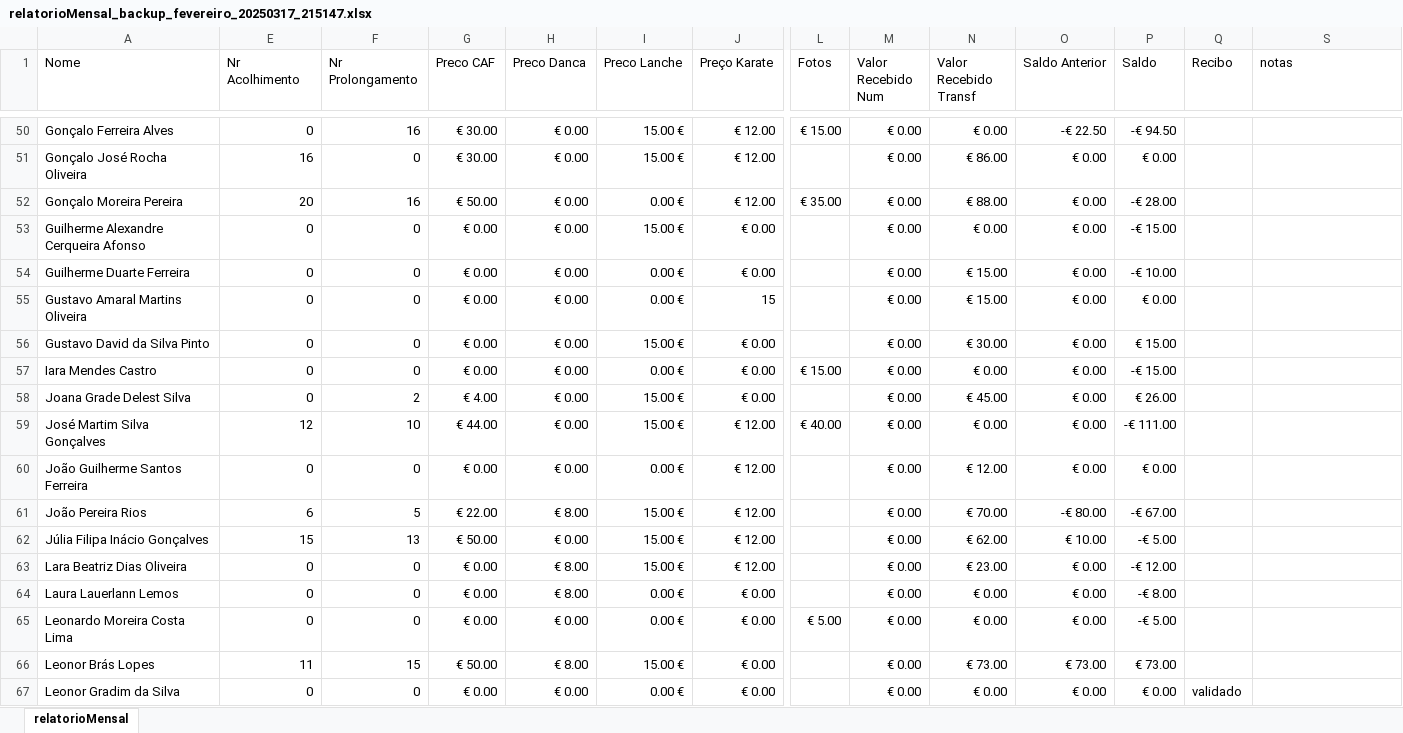
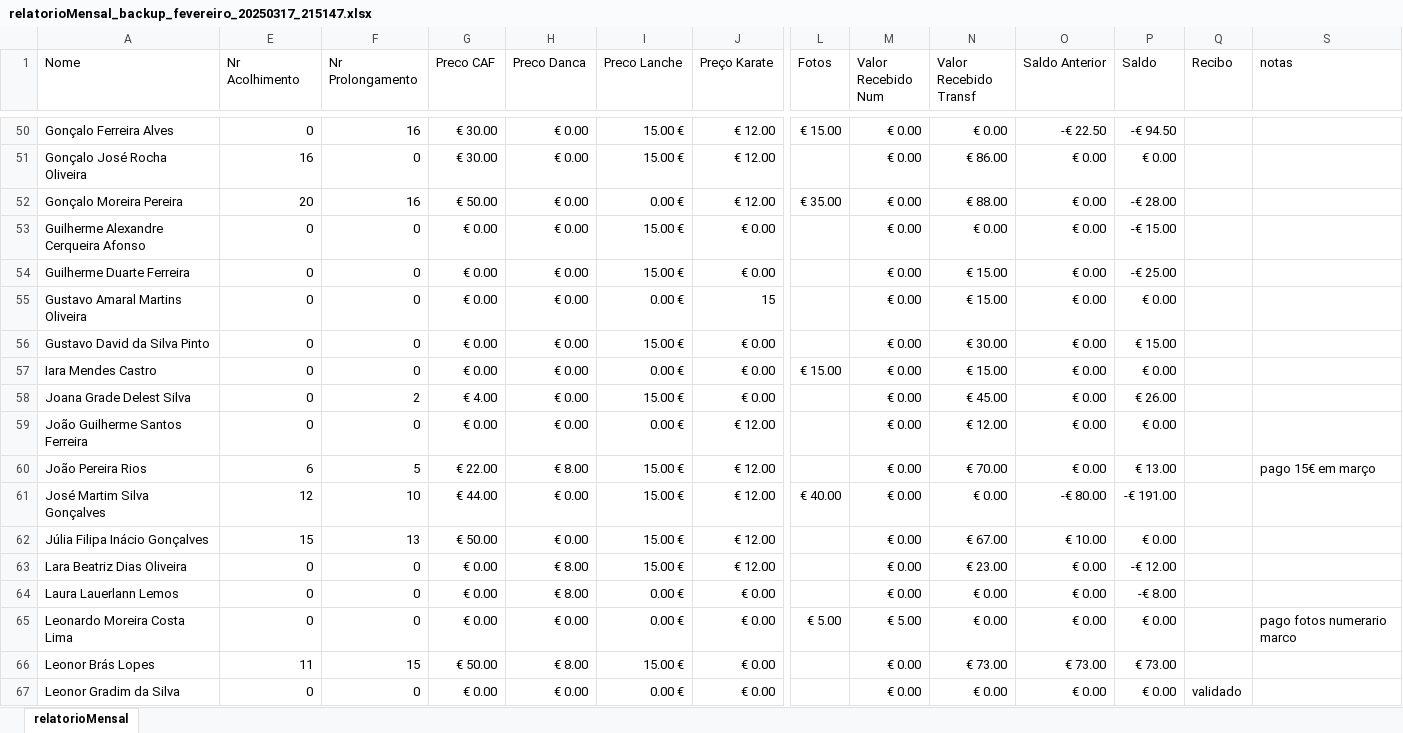
Before and after one commit to Boliveira2/School, an Excel workbook: GestorReceitas/Fevereiro/relatorioMensal_backup_fevereiro_20250317_215147.xlsx, sheet relatorioMensal, drawn as a sheet; only a part is shown, gaps mark what is left out; values as stored, in another font and other column widths than the file's, no cell formats; charts and pictures and conditional formats not drawn; removed rows and columns are numbered as before the commit, all else as after; rows hold the shown columns only; the diff covers the shown part only; the diff names each change by its address in the sheet, - before the commit and + after, or states it on an @@ line.

```diff
--- a/GestorReceitas/Fevereiro/relatorioMensal_backup_fevereiro_20250317_215147.xlsx (sheet relatorioMensal)
+++ b/GestorReceitas/Fevereiro/relatorioMensal_backup_fevereiro_20250317_215147.xlsx (sheet relatorioMensal)
-I54 (Preco Lanche): 0.00 €
+I54 (Preco Lanche): 15.00 €
-P54 (Saldo): -€ 10.00
+P54 (Saldo): -€ 25.00
-N57 (Valor Recebido Transf): € 0.00
+N57 (Valor Recebido Transf): € 15.00
-P57 (Saldo): -€ 15.00
+P57 (Saldo): € 0.00
-row 59: José Martim Silva Gonçalves | 12 | 10 | € 44.00 | € 0.00 | 15.00 € | € 12.00 | € 40.00 | € 0.00 | € 0.00 | € 0.00 | -€ 111.00
-O60 (Saldo Anterior): -€ 80.00
+O60 (Saldo Anterior): € 0.00
-P60 (Saldo): -€ 67.00
+P60 (Saldo): € 13.00
-S60 (notas): (empty)
+S60 (notas): pago 15€ em março
+row 61: José Martim Silva Gonçalves | 12 | 10 | € 44.00 | € 0.00 | 15.00 € | € 12.00 | € 40.00 | € 0.00 | € 0.00 | -€ 80.00 | -€ 191.00
-N62 (Valor Recebido Transf): € 62.00
+N62 (Valor Recebido Transf): € 67.00
-P62 (Saldo): -€ 5.00
+P62 (Saldo): € 0.00
-M65 (Valor Recebido Num): € 0.00
+M65 (Valor Recebido Num): € 5.00
-P65 (Saldo): -€ 5.00
+P65 (Saldo): € 0.00
-S65 (notas): (empty)
+S65 (notas): pago fotos numerario marco
```
Also changed, not shown: 1 added row, 1 removed row and 117 edited cells elsewhere in this sheet, cell formats, formulas that keep their value, hidden cells, charts or pictures, GestorReceitas/Fevereiro/Lanche.xlsx, GestorReceitas/Fevereiro/transferenciasTratado.xlsx, 2 other files.
